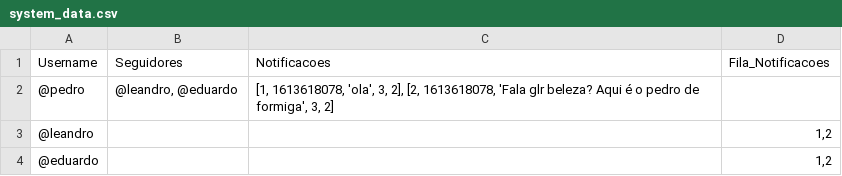
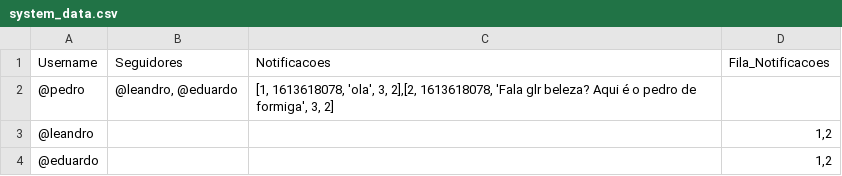
Before and after one commit to MauricioHoller/sisop2, a CSV file: system_data.csv, drawn as a sheet.

Commit message:
Loading file into system_data

```diff
--- a/system_data.csv
+++ b/system_data.csv
@@ -1,3 +1,3 @@
 Username;Seguidores;Notificacoes;Fila_Notificacoes
-"@pedro";"@leandro, @eduardo";"[1, 1613618078, 'ola', 3, 2], [2, 1613618078, 'Fala glr beleza? Aqui é o pedro de formiga', 3, 2]";""
+"@pedro";"@leandro, @eduardo";"[1, 1613618078, 'ola', 3, 2],[2, 1613618078, 'Fala glr beleza? Aqui é o pedro de formiga', 3, 2]";""
 "@leandro";"";"";"1,2"
```
Also changed, not shown: 3 other files.
